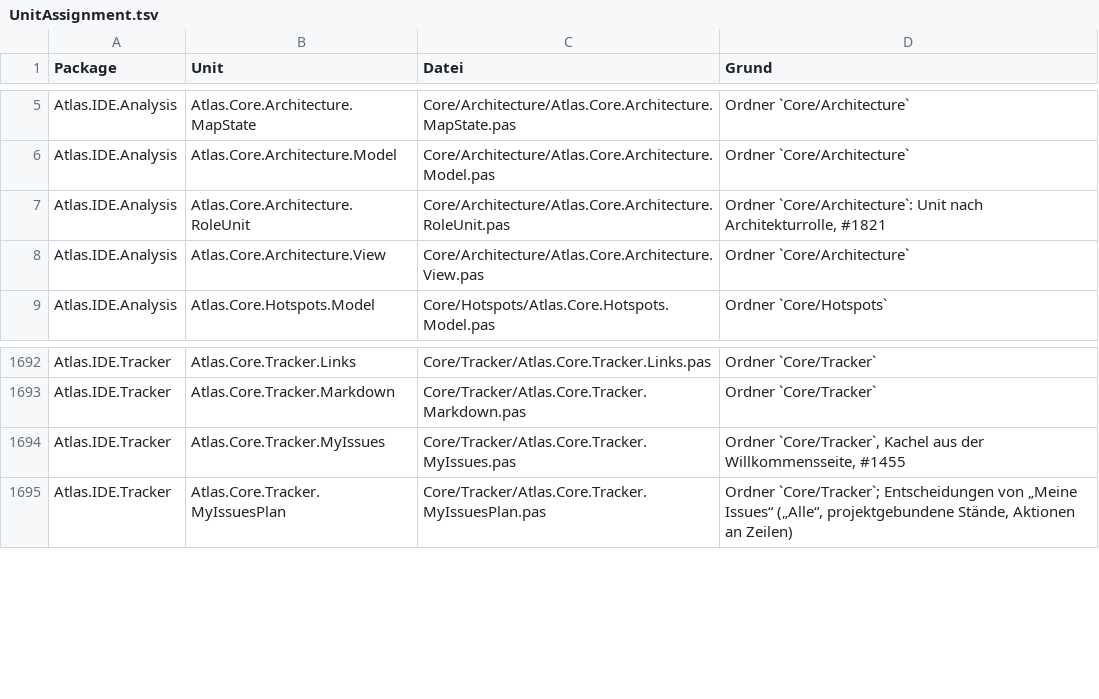
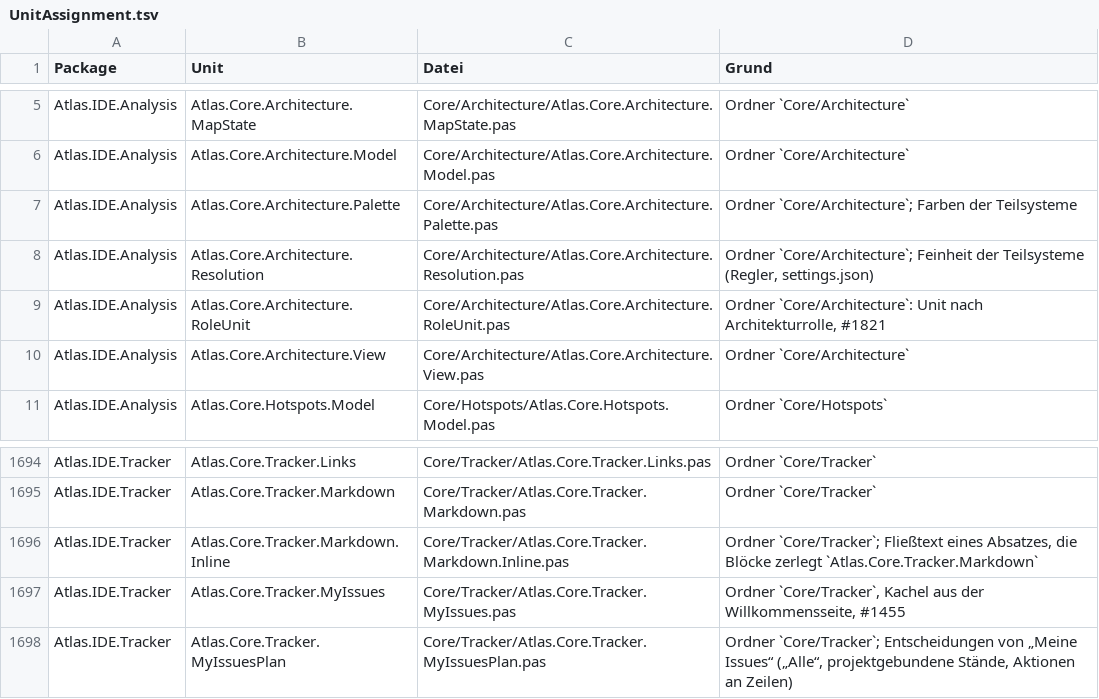
Before and after one commit to xKnockOut/Atlas-IDE-Expert, a TSV file: Tools/UnitAssignment.tsv, drawn as a sheet; only a part is shown, gaps mark what is left out; the diff names each change by its address in the sheet, - before the commit and + after, or states it on an @@ line.

```diff
--- a/Tools/UnitAssignment.tsv
+++ b/Tools/UnitAssignment.tsv
+row 7: Atlas.IDE.Analysis | Atlas.Core.Architecture.Palette | Core/Architecture/Atlas.Core.Architecture.Palette.pas | Ordner `Core/Architecture`; Farben der Teilsysteme
+row 8: Atlas.IDE.Analysis | Atlas.Core.Architecture.Resolution | Core/Architecture/Atlas.Core.Architecture.Resolution.pas | Ordner `Core/Architecture`; Feinheit der Teilsysteme (Regler, settings.json)
+row 1696: Atlas.IDE.Tracker | Atlas.Core.Tracker.Markdown.Inline | Core/Tracker/Atlas.Core.Tracker.Markdown.Inline.pas | Ordner `Core/Tracker`; Fließtext eines Absatzes, die Blöcke zerlegt `Atlas.Core.Tracker.Markdown`
```
Also changed, not shown: 55 other files.
